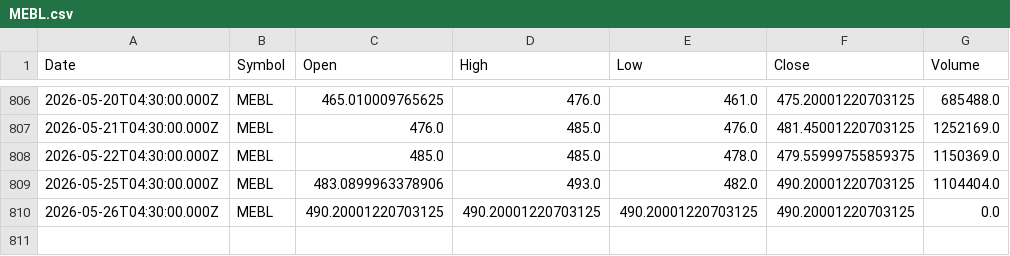
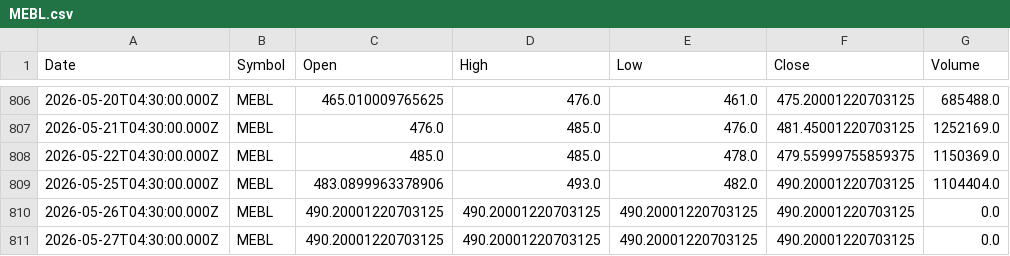
Before and after one commit to Mubeen-jawed/AI-Stock-Prediction-Android, a CSV file: backend/ai-models/price-prediction/data/MEBL.csv, drawn as a sheet; only a part is shown, gaps mark what is left out.

```diff
--- a/backend/ai-models/price-prediction/data/MEBL.csv
+++ b/backend/ai-models/price-prediction/data/MEBL.csv
@@ -810 +810,2 @@ Date,Symbol,Open,High,Low,Close,Volume
 2026-05-26T04:30:00.000Z,MEBL,490.20001220703125,490.20001220703125,490.20001220703125,490.20001220703125,0.0
+2026-05-27T04:30:00.000Z,MEBL,490.20001220703125,490.20001220703125,490.20001220703125,490.20001220703125,0.0
```
Also changed, not shown: backend/ai-models/price-prediction/data/AIRLINK.csv, backend/ai-models/price-prediction/data/OGDC.csv, 25 other files.
